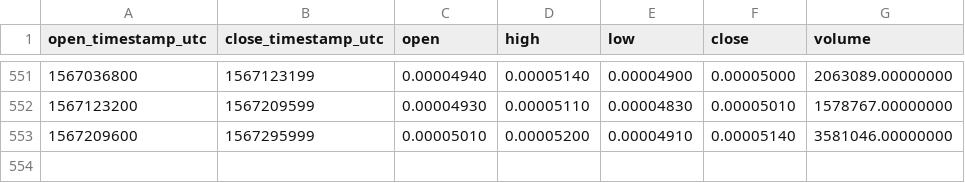
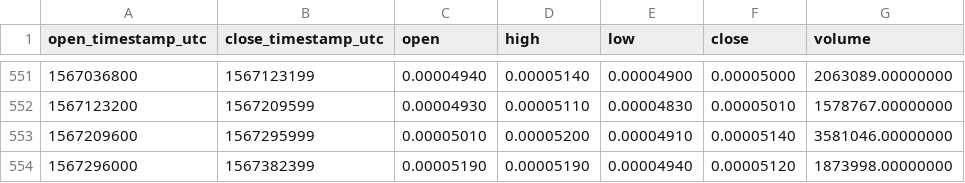
Before and after one commit to cryptobigbro/binance-NCASHBNB, a CSV file: binance-NCASHBNB-1d.csv, drawn as a sheet; only a part is shown, gaps mark what is left out.

Commit message:
Update OHLCV data.

```diff
--- a/binance-NCASHBNB-1d.csv
+++ b/binance-NCASHBNB-1d.csv
@@ -553 +553,2 @@ open_timestamp_utc,close_timestamp_utc,open,high,low,close,volume
 1567209600,1567295999,0.00005010,0.00005200,0.00004910,0.00005140,3581046.00000000
+1567296000,1567382399,0.00005190,0.00005190,0.00004940,0.00005120,1873998.00000000
```
Also changed, not shown: 1 other file.
